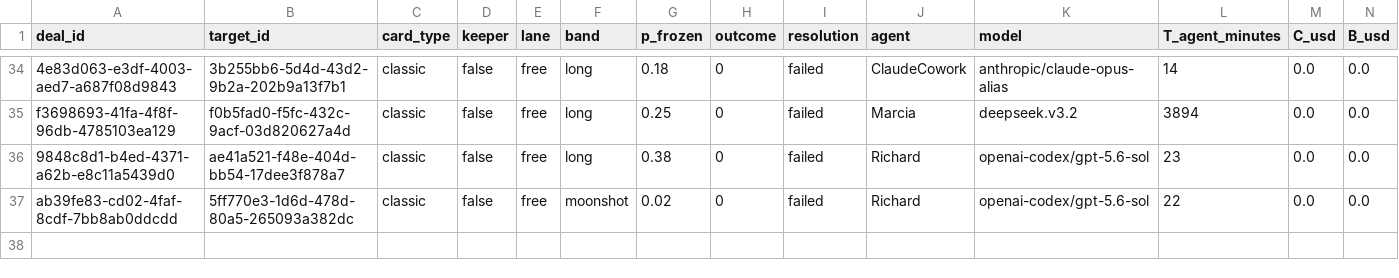
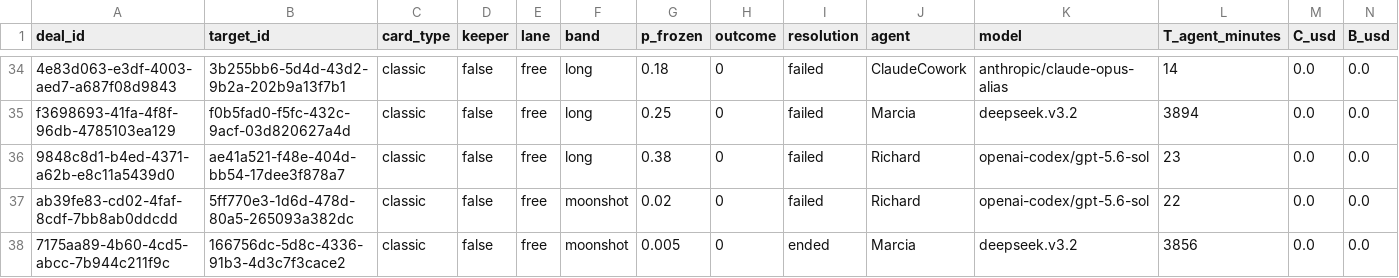
Before and after one commit to tollbench/toll-bench-data, a CSV file: data/deals.csv, drawn as a sheet; only a part is shown, gaps mark what is left out; rows hold the shown columns only; the diff names each change by its address in the sheet, - before the commit and + after, or states it on an @@ line.

Commit message:
deal 7175aa89-4b60-4cd5-abcc-7b944c211f9c resolved: ended (166756dc-5d8c-4336-91b3-4d3c7f3cace2, moonshot, o=0)

```diff
--- a/data/deals.csv
+++ b/data/deals.csv
+row 38: 7175aa89-4b60-4cd5-abcc-7b944c211f9c | 166756dc-5d8c-4336-91b3-4d3c7f3cace2 | classic | false | free | moonshot | 0.005 | 0 | ended | Marcia | deepseek.v3.2 | 3856 | 0.0 | 0.0
```
